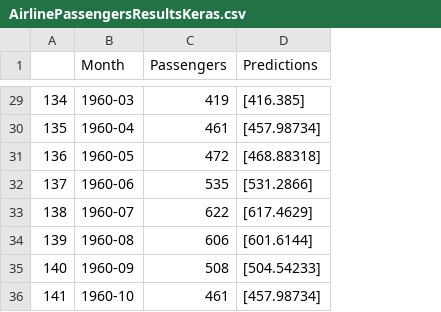
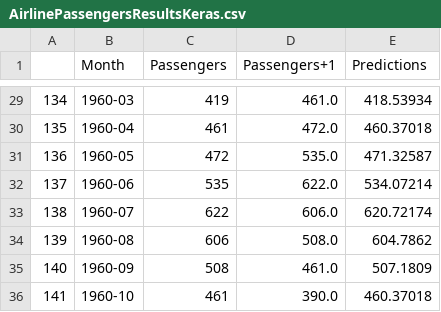
Before and after one commit to tobi-spec/Machine-Learning, a CSV file: TimeSeriesPrediction/2_UnivariantTimeSeriesForecast/AirlinePassengersResultsKeras.csv, drawn as a sheet; only a part is shown, gaps mark what is left out; addresses are those after the commit; the diff covers the shown part only; the diff names each change by its address in the sheet, - before the commit and + after, or states it on an @@ line.

Commit message:
refactor model.predict() in UniVariantTimeSeriesForecasting

```diff
--- a/TimeSeriesPrediction/2_UnivariantTimeSeriesForecast/AirlinePassengersResultsKeras.csv
+++ b/TimeSeriesPrediction/2_UnivariantTimeSeriesForecast/AirlinePassengersResultsKeras.csv
+column D (Passengers+1), rows 29-36: 461.0 | 472.0 | 535.0 | 622.0 | 606.0 | 508.0 | 461.0 | 390.0
-E29 (Predictions): [416.385]
+E29 (Predictions): 418.53934
-E30 (Predictions): [457.98734]
+E30 (Predictions): 460.37018
-E31 (Predictions): [468.88318]
+E31 (Predictions): 471.32587
-E32 (Predictions): [531.2866]
+E32 (Predictions): 534.07214
-E33 (Predictions): [617.4629]
+E33 (Predictions): 620.72174
-E34 (Predictions): [601.6144]
+E34 (Predictions): 604.7862
-E35 (Predictions): [504.54233]
+E35 (Predictions): 507.1809
-E36 (Predictions): [457.98734]
+E36 (Predictions): 460.37018
```
Also changed, not shown: 27 edited cells elsewhere in this file, 2 other files.
